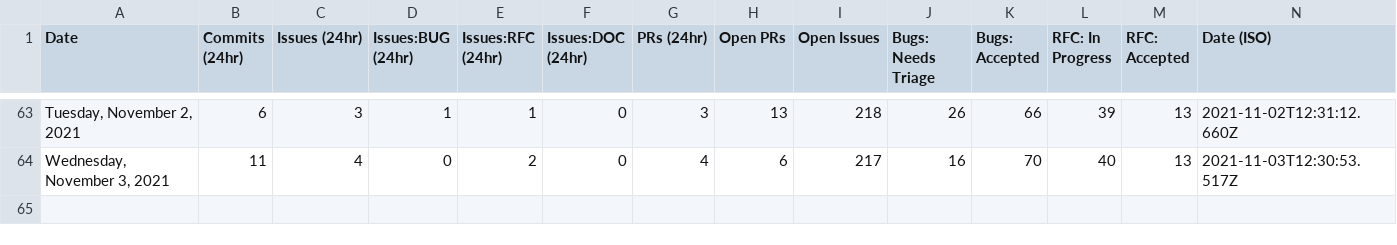
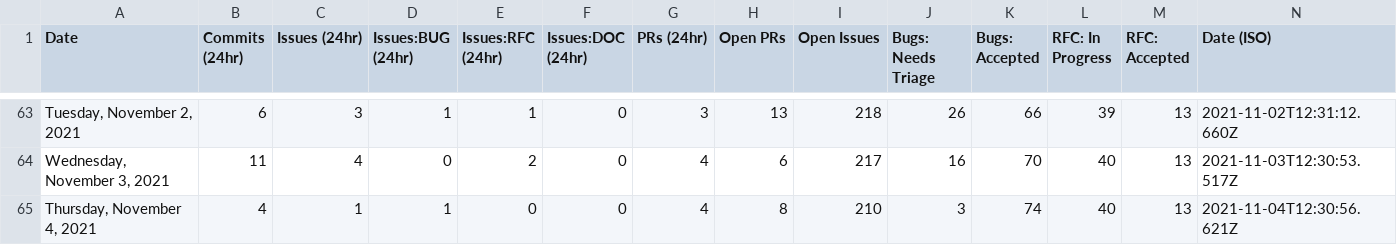
Before and after one commit to trashhalo/astro, a CSV file: scripts/stats/stats.csv, drawn as a sheet; only a part is shown, gaps mark what is left out; the diff names each change by its address in the sheet, - before the commit and + after, or states it on an @@ line.

```diff
--- a/scripts/stats/stats.csv
+++ b/scripts/stats/stats.csv
+row 65: Thursday, November 4, 2021 | 4 | 1 | 1 | 0 | 0 | 4 | 8 | 210 | 3 | 74 | 40 | 13 | 2021-11-04T12:30:56.621Z
```
